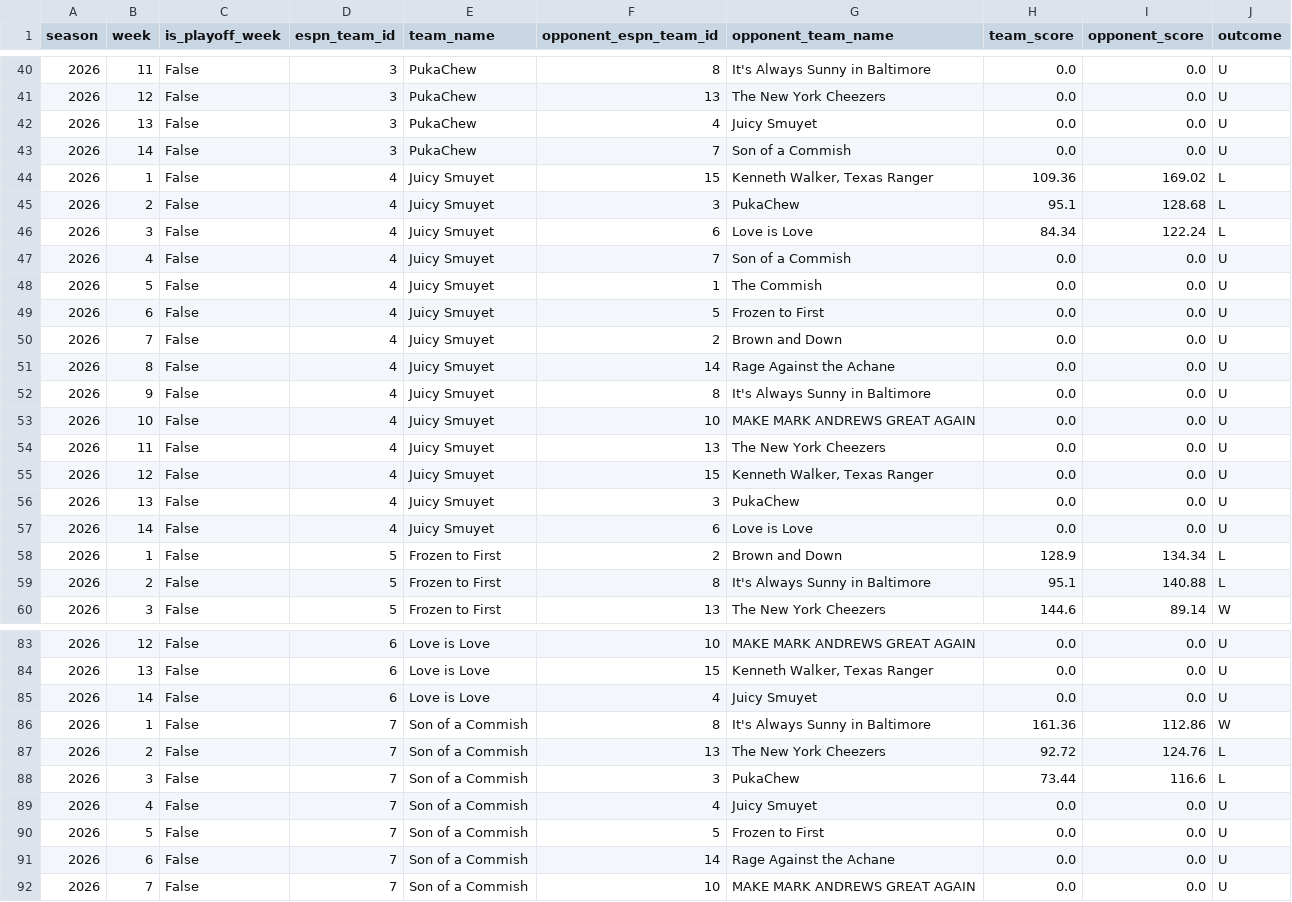
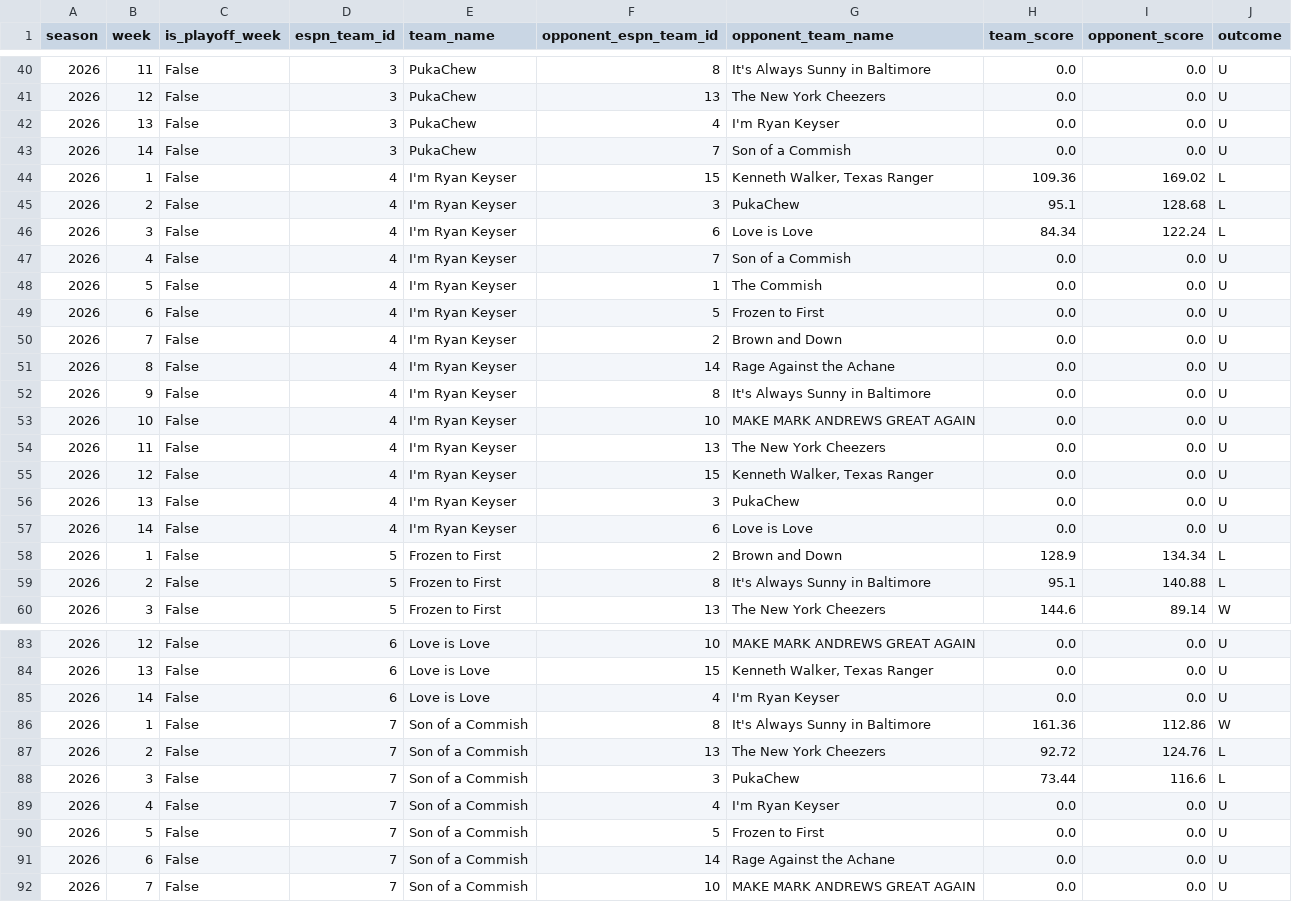
Before and after one commit to MikeRileytech/fantasy-league-history, a CSV file: data/processed/league_399920_season_2026_matchups.csv, drawn as a sheet; only a part is shown, gaps mark what is left out; the diff covers the shown part only.

```diff
--- a/data/processed/league_399920_season_2026_matchups.csv
+++ b/data/processed/league_399920_season_2026_matchups.csv
@@ -41,18 +41,18 @@ season,week,is_playoff_week,espn_team_id,team_name,opponent_espn_team_id,opponen
 2026,12,False,3,PukaChew,13,The New York Cheezers,0.0,0.0,U
-2026,13,False,3,PukaChew,4,Juicy Smuyet,0.0,0.0,U
+2026,13,False,3,PukaChew,4,I'm Ryan Keyser ,0.0,0.0,U
 2026,14,False,3,PukaChew,7,Son of a Commish ,0.0,0.0,U
-2026,1,False,4,Juicy Smuyet,15,"Kenneth Walker, Texas Ranger",109.36,169.02,L
-2026,2,False,4,Juicy Smuyet,3,PukaChew,95.1,128.68,L
-2026,3,False,4,Juicy Smuyet,6,Love is Love,84.34,122.24,L
-2026,4,False,4,Juicy Smuyet,7,Son of a Commish ,0.0,0.0,U
-2026,5,False,4,Juicy Smuyet,1,The  Commish,0.0,0.0,U
-2026,6,False,4,Juicy Smuyet,5,Frozen to First,0.0,0.0,U
-2026,7,False,4,Juicy Smuyet,2,Brown and Down,0.0,0.0,U
-2026,8,False,4,Juicy Smuyet,14,Rage Against the Achane,0.0,0.0,U
-2026,9,False,4,Juicy Smuyet,8,It's Always Sunny in Baltimore,0.0,0.0,U
-2026,10,False,4,Juicy Smuyet,10,MAKE MARK ANDREWS GREAT AGAIN,0.0,0.0,U
-2026,11,False,4,Juicy Smuyet,13,The New York Cheezers,0.0,0.0,U
-2026,12,False,4,Juicy Smuyet,15,"Kenneth Walker, Texas Ranger",0.0,0.0,U
-2026,13,False,4,Juicy Smuyet,3,PukaChew,0.0,0.0,U
-2026,14,False,4,Juicy Smuyet,6,Love is Love,0.0,0.0,U
+2026,1,False,4,I'm Ryan Keyser ,15,"Kenneth Walker, Texas Ranger",109.36,169.02,L
+2026,2,False,4,I'm Ryan Keyser ,3,PukaChew,95.1,128.68,L
+2026,3,False,4,I'm Ryan Keyser ,6,Love is Love,84.34,122.24,L
+2026,4,False,4,I'm Ryan Keyser ,7,Son of a Commish ,0.0,0.0,U
+2026,5,False,4,I'm Ryan Keyser ,1,The  Commish,0.0,0.0,U
+2026,6,False,4,I'm Ryan Keyser ,5,Frozen to First,0.0,0.0,U
+2026,7,False,4,I'm Ryan Keyser ,2,Brown and Down,0.0,0.0,U
+2026,8,False,4,I'm Ryan Keyser ,14,Rage Against the Achane,0.0,0.0,U
+2026,9,False,4,I'm Ryan Keyser ,8,It's Always Sunny in Baltimore,0.0,0.0,U
+2026,10,False,4,I'm Ryan Keyser ,10,MAKE MARK ANDREWS GREAT AGAIN,0.0,0.0,U
+2026,11,False,4,I'm Ryan Keyser ,13,The New York Cheezers,0.0,0.0,U
+2026,12,False,4,I'm Ryan Keyser ,15,"Kenneth Walker, Texas Ranger",0.0,0.0,U
+2026,13,False,4,I'm Ryan Keyser ,3,PukaChew,0.0,0.0,U
+2026,14,False,4,I'm Ryan Keyser ,6,Love is Love,0.0,0.0,U
 2026,1,False,5,Frozen to First,2,Brown and Down,128.9,134.34,L
@@ -84,3 +84,3 @@ season,week,is_playoff_week,espn_team_id,team_name,opponent_espn_team_id,opponen
 2026,13,False,6,Love is Love,15,"Kenneth Walker, Texas Ranger",0.0,0.0,U
-2026,14,False,6,Love is Love,4,Juicy Smuyet,0.0,0.0,U
+2026,14,False,6,Love is Love,4,I'm Ryan Keyser ,0.0,0.0,U
 2026,1,False,7,Son of a Commish ,8,It's Always Sunny in Baltimore,161.36,112.86,W
@@ -88,3 +88,3 @@ season,week,is_playoff_week,espn_team_id,team_name,opponent_espn_team_id,opponen
 2026,3,False,7,Son of a Commish ,3,PukaChew,73.44,116.6,L
-2026,4,False,7,Son of a Commish ,4,Juicy Smuyet,0.0,0.0,U
+2026,4,False,7,Son of a Commish ,4,I'm Ryan Keyser ,0.0,0.0,U
 2026,5,False,7,Son of a Commish ,5,Frozen to First,0.0,0.0,U
```
Also changed, not shown: 11 edited cells elsewhere in this file, data/processed/league_399920_season_2026_draft.csv, data/processed/league_399920_season_2026_teams.csv, 4 other files.
